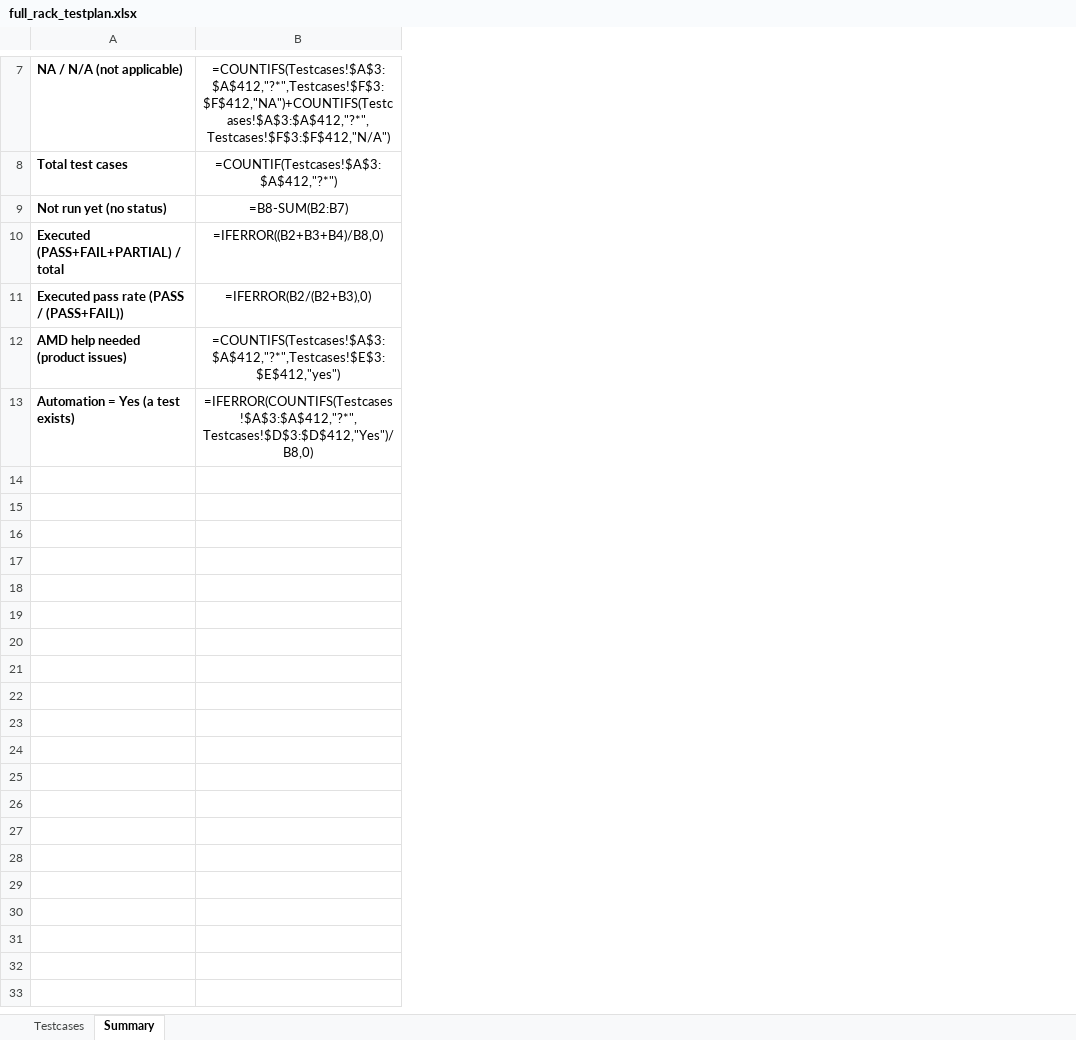
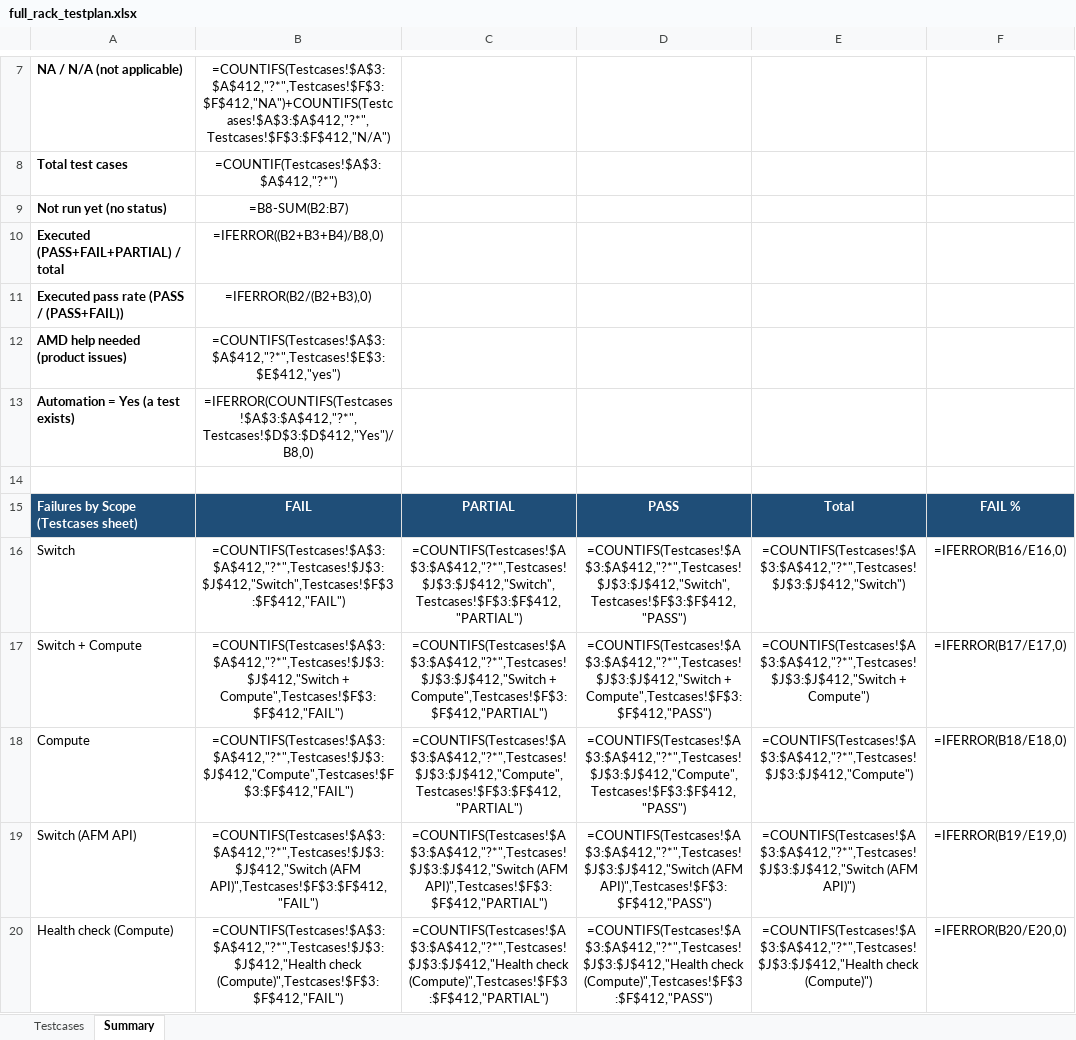
Before and after one commit to projectdcn/helios-tests-ui, an Excel workbook: testplan/full_rack_testplan.xlsx, sheet Summary, drawn as a sheet; only a part is shown, gaps mark what is left out; values as stored, in another font and other column widths than the file's, no borders; formulas without a stored value are shown as written; the diff covers the shown part only; the diff names each change by its address in the sheet, - before the commit and + after, or states it on an @@ line.

```diff
--- a/testplan/full_rack_testplan.xlsx (sheet Summary)
+++ b/testplan/full_rack_testplan.xlsx (sheet Summary)
+column C, empty
+column D, empty
+column E, empty
+column F, empty
+row 14: (empty)
+row 15: Failures by Scope (Testcases sheet) | FAIL | PARTIAL | PASS | Total | FAIL %
+row 16: Switch | =COUNTIFS(Testcases!$A$3:$A$412,"?*",Testcases!$J$3:$J$412,"Switch",Testcases!$F$3:$F$412,"FAIL") | =COUNTIFS(Testcases!$A$3:$A$412,"?*",Testcases!$J$3:$J$412,"Switch",Testcases!$F$3:$F$412,"PARTIAL") | =COUNTIFS(Testcases!$A$3:$A$412,"?*",Testcases!$J$3:$J$412,"Switch",Testcases!$F$3:$F$412,"PASS") | =COUNTIFS(Testcases!$A$3:$A$412,"?*",Testcases!$J$3:$J$412,"Switch") | =IFERROR(B16/E16,0)
+row 17: Switch + Compute | =COUNTIFS(Testcases!$A$3:$A$412,"?*",Testcases!$J$3:$J$412,"Switch + Compute",Testcases!$F$3:$F$412,"FAIL") | =COUNTIFS(Testcases!$A$3:$A$412,"?*",Testcases!$J$3:$J$412,"Switch + Compute",Testcases!$F$3:$F$412,"PARTIAL") | =COUNTIFS(Testcases!$A$3:$A$412,"?*",Testcases!$J$3:$J$412,"Switch + Compute",Testcases!$F$3:$F$412,"PASS") | =COUNTIFS(Testcases!$A$3:$A$412,"?*",Testcases!$J$3:$J$412,"Switch + Compute") | =IFERROR(B17/E17,0)
+row 18: Compute | =COUNTIFS(Testcases!$A$3:$A$412,"?*",Testcases!$J$3:$J$412,"Compute",Testcases!$F$3:$F$412,"FAIL") | =COUNTIFS(Testcases!$A$3:$A$412,"?*",Testcases!$J$3:$J$412,"Compute",Testcases!$F$3:$F$412,"PARTIAL") | =COUNTIFS(Testcases!$A$3:$A$412,"?*",Testcases!$J$3:$J$412,"Compute",Testcases!$F$3:$F$412,"PASS") | =COUNTIFS(Testcases!$A$3:$A$412,"?*",Testcases!$J$3:$J$412,"Compute") | =IFERROR(B18/E18,0)
+row 19: Switch (AFM API) | =COUNTIFS(Testcases!$A$3:$A$412,"?*",Testcases!$J$3:$J$412,"Switch (AFM API)",Testcases!$F$3:$F$412,"FAIL") | =COUNTIFS(Testcases!$A$3:$A$412,"?*",Testcases!$J$3:$J$412,"Switch (AFM API)",Testcases!$F$3:$F$412,"PARTIAL") | =COUNTIFS(Testcases!$A$3:$A$412,"?*",Testcases!$J$3:$J$412,"Switch (AFM API)",Testcases!$F$3:$F$412,"PASS") | =COUNTIFS(Testcases!$A$3:$A$412,"?*",Testcases!$J$3:$J$412,"Switch (AFM API)") | =IFERROR(B19/E19,0)
+row 20: Health check (Compute) | =COUNTIFS(Testcases!$A$3:$A$412,"?*",Testcases!$J$3:$J$412,"Health check (Compute)",Testcases!$F$3:$F$412,"FAIL") | =COUNTIFS(Testcases!$A$3:$A$412,"?*",Testcases!$J$3:$J$412,"Health check (Compute)",Testcases!$F$3:$F$412,"PARTIAL") | =COUNTIFS(Testcases!$A$3:$A$412,"?*",Testcases!$J$3:$J$412,"Health check (Compute)",Testcases!$F$3:$F$412,"PASS") | =COUNTIFS(Testcases!$A$3:$A$412,"?*",Testcases!$J$3:$J$412,"Health check (Compute)") | =IFERROR(B20/E20,0)
```
Also changed, not shown: 6 added rows elsewhere in this sheet, sheet Testcases, hidden cells.
